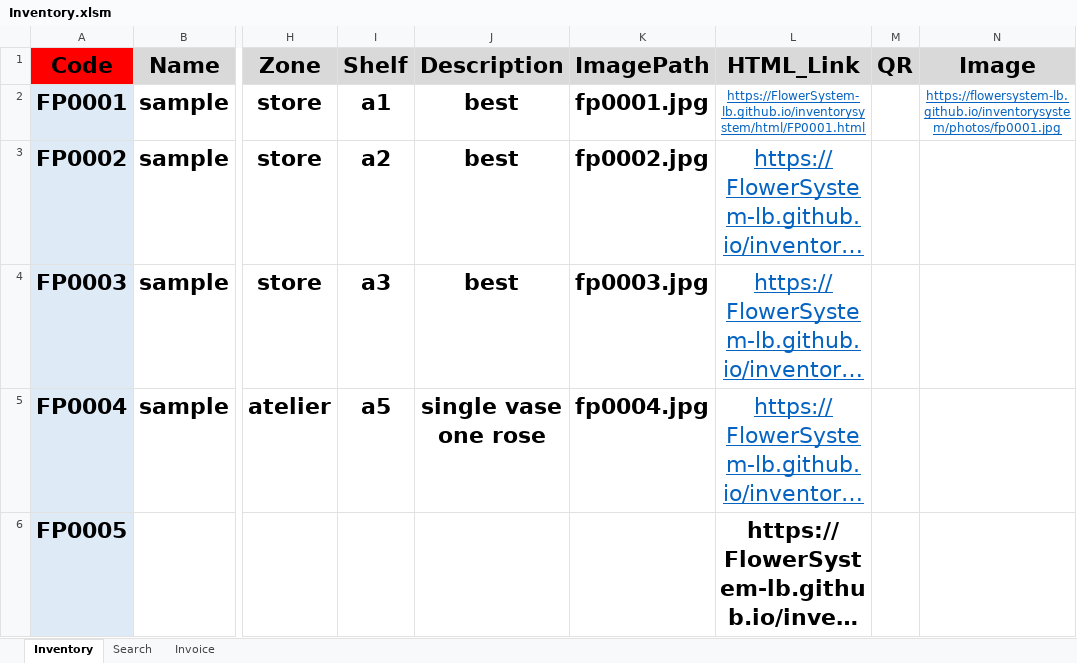
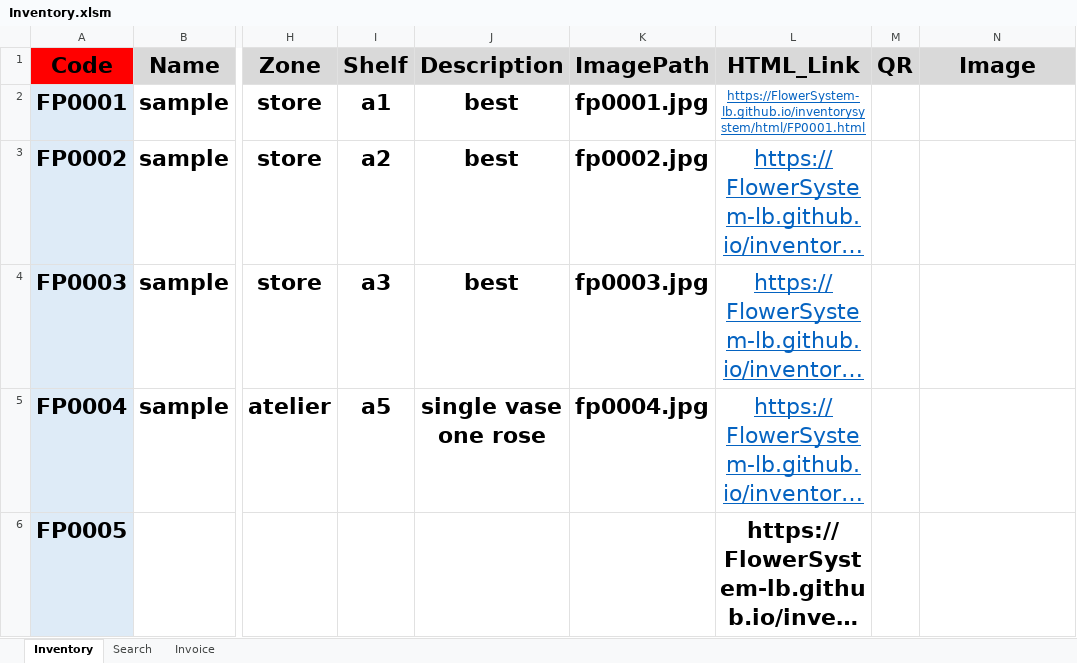
Before and after one commit to FlowerSystem-lb/inventorysystem, an Excel workbook: Inventory.xlsm, sheet Inventory, drawn as a sheet; only a part is shown, gaps mark what is left out; long unchanged cells end in …; values as stored, in another font and other column widths than the file's, no borders; charts and pictures not drawn; the diff names each change by its address in the sheet, - before the commit and + after, or states it on an @@ line.

```diff
--- a/Inventory.xlsm (sheet Inventory)
+++ b/Inventory.xlsm (sheet Inventory)
-N2 (Image): https://flowersystem-lb.github.io/inventorysystem/photos/fp0001.jpg
+N2 (Image): (empty)
```
Also changed, not shown: 5 other files.
